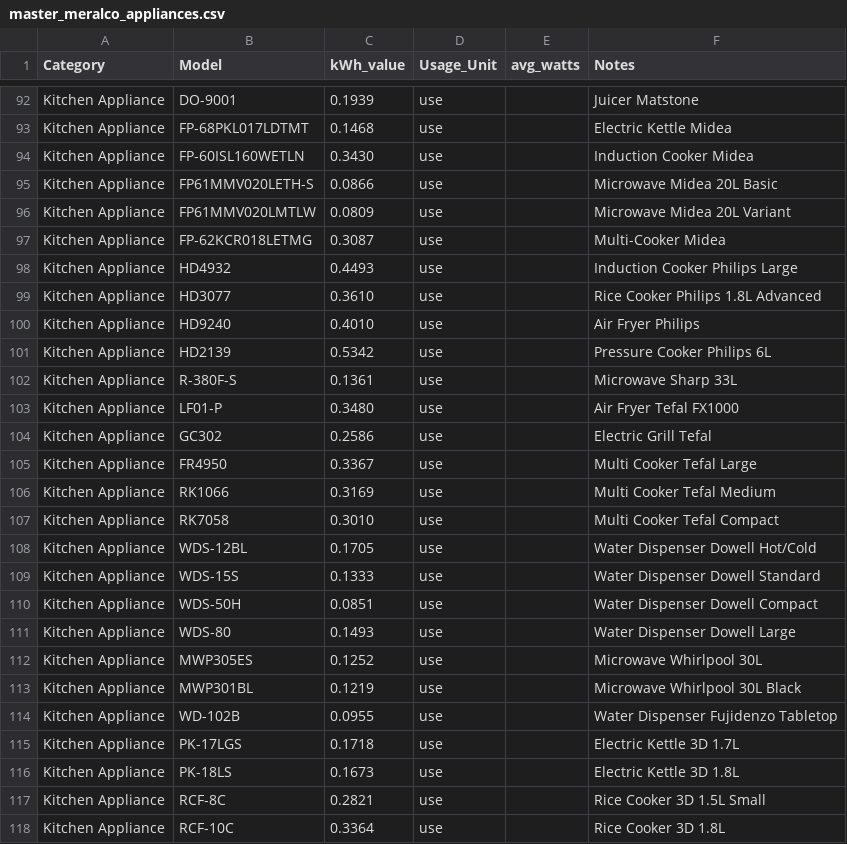
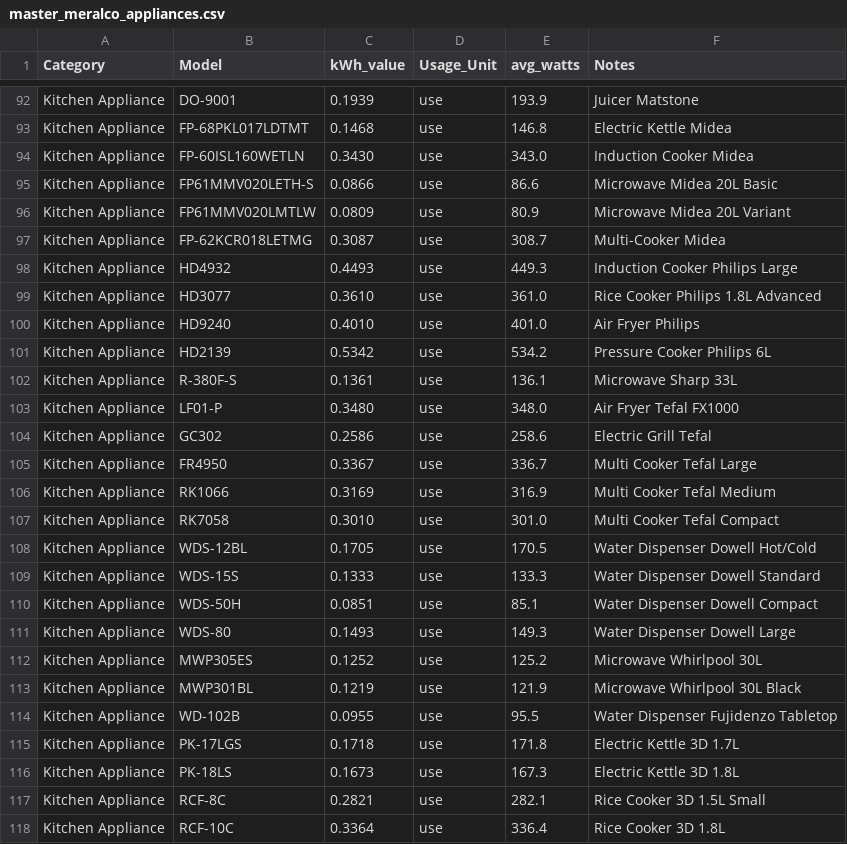
Before and after one commit to jhonesyy/random-forest2, a CSV file: Electricty Consumption Prediction/master_meralco_appliances.csv, drawn as a sheet; only a part is shown, gaps mark what is left out; the diff covers the shown part only; the diff names each change by its address in the sheet, - before the commit and + after, or states it on an @@ line.

```diff
--- a/Electricty Consumption Prediction/master_meralco_appliances.csv
+++ b/Electricty Consumption Prediction/master_meralco_appliances.csv
-E92 (avg_watts): (empty)
+E92 (avg_watts): 193.9
-E93 (avg_watts): (empty)
+E93 (avg_watts): 146.8
-E94 (avg_watts): (empty)
+E94 (avg_watts): 343.0
-E95 (avg_watts): (empty)
+E95 (avg_watts): 86.6
-E96 (avg_watts): (empty)
+E96 (avg_watts): 80.9
-E97 (avg_watts): (empty)
+E97 (avg_watts): 308.7
-E98 (avg_watts): (empty)
+E98 (avg_watts): 449.3
-E99 (avg_watts): (empty)
+E99 (avg_watts): 361.0
-E100 (avg_watts): (empty)
+E100 (avg_watts): 401.0
-E101 (avg_watts): (empty)
+E101 (avg_watts): 534.2
-E102 (avg_watts): (empty)
+E102 (avg_watts): 136.1
-E103 (avg_watts): (empty)
+E103 (avg_watts): 348.0
-E104 (avg_watts): (empty)
+E104 (avg_watts): 258.6
-E105 (avg_watts): (empty)
+E105 (avg_watts): 336.7
-E106 (avg_watts): (empty)
+E106 (avg_watts): 316.9
-E107 (avg_watts): (empty)
+E107 (avg_watts): 301.0
-E108 (avg_watts): (empty)
+E108 (avg_watts): 170.5
-E109 (avg_watts): (empty)
+E109 (avg_watts): 133.3
-E110 (avg_watts): (empty)
+E110 (avg_watts): 85.1
-E111 (avg_watts): (empty)
+E111 (avg_watts): 149.3
-E112 (avg_watts): (empty)
+E112 (avg_watts): 125.2
-E113 (avg_watts): (empty)
+E113 (avg_watts): 121.9
-E114 (avg_watts): (empty)
+E114 (avg_watts): 95.5
-E115 (avg_watts): (empty)
+E115 (avg_watts): 171.8
-E116 (avg_watts): (empty)
+E116 (avg_watts): 167.3
-E117 (avg_watts): (empty)
+E117 (avg_watts): 282.1
-E118 (avg_watts): (empty)
+E118 (avg_watts): 336.4
```
Also changed, not shown: 73 edited cells elsewhere in this file.
